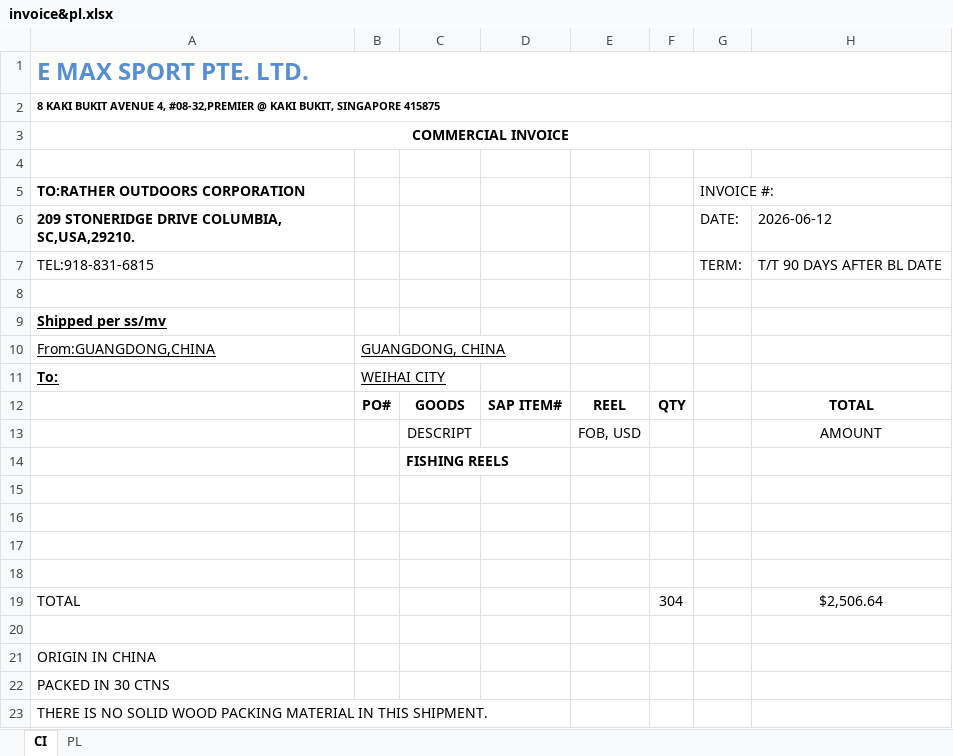
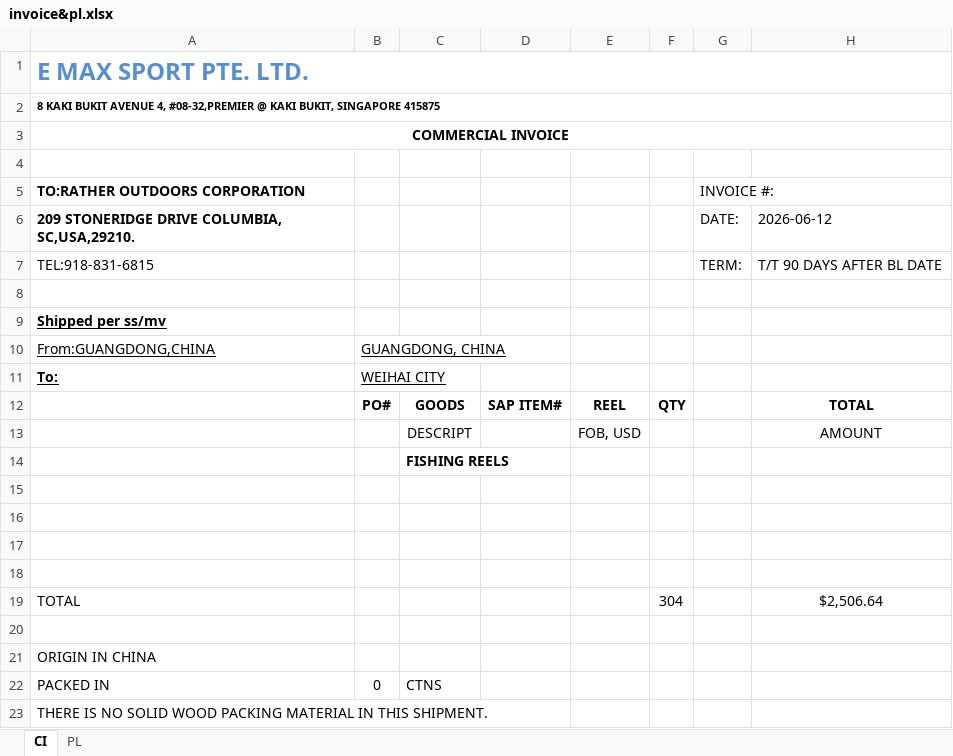
Before and after one commit to tonycc/ro-reader, an Excel workbook: customer_profiles/ro/templates/emax/invoice&pl.xlsx, sheet CI, drawn as a sheet; values as stored, in another font and other column widths than the file's, no borders; removed rows and columns are numbered as before the commit, all else as after; the diff names each change by its address in the sheet, - before the commit and + after, or states it on an @@ line.

```diff
--- a/customer_profiles/ro/templates/emax/invoice&pl.xlsx (sheet CI)
+++ b/customer_profiles/ro/templates/emax/invoice&pl.xlsx (sheet CI)
-row 22: PACKED IN 30 CTNS
+row 22: PACKED IN | 0 | CTNS
```
Also changed, not shown: customer_profiles/pf/templates/gs/pi.xlsx, customer_profiles/ro/templates/gs/invoice&pl.xlsx.
